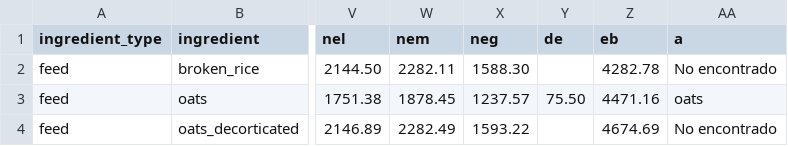
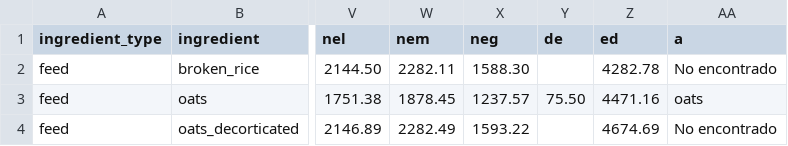
Before and after one commit to JuanCBM99/herdr, a CSV file: inst/extdata/templates/characteristics.csv, drawn as a sheet; only a part is shown, gaps mark what is left out; the diff names each change by its address in the sheet, - before the commit and + after, or states it on an @@ line.

```diff
--- a/inst/extdata/templates/characteristics.csv
+++ b/inst/extdata/templates/characteristics.csv
-Z1: eb
+Z1: ed
```
Also changed, not shown: user_data/feed_characteristics.csv, 23 other files.
